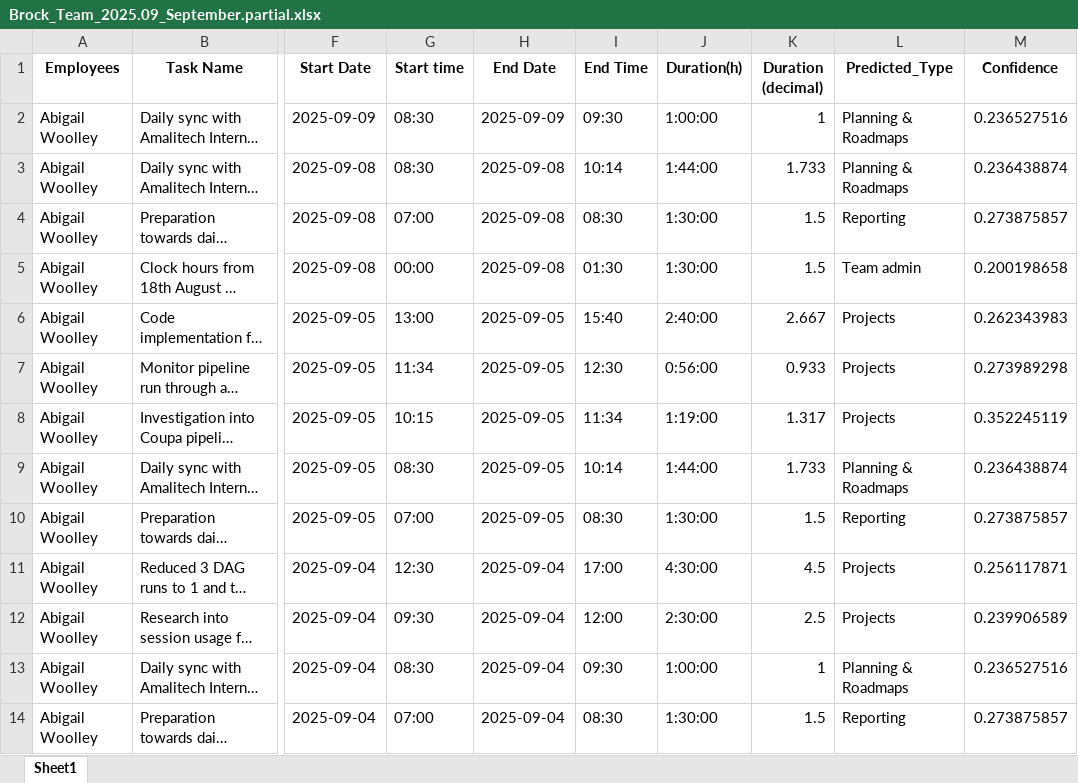
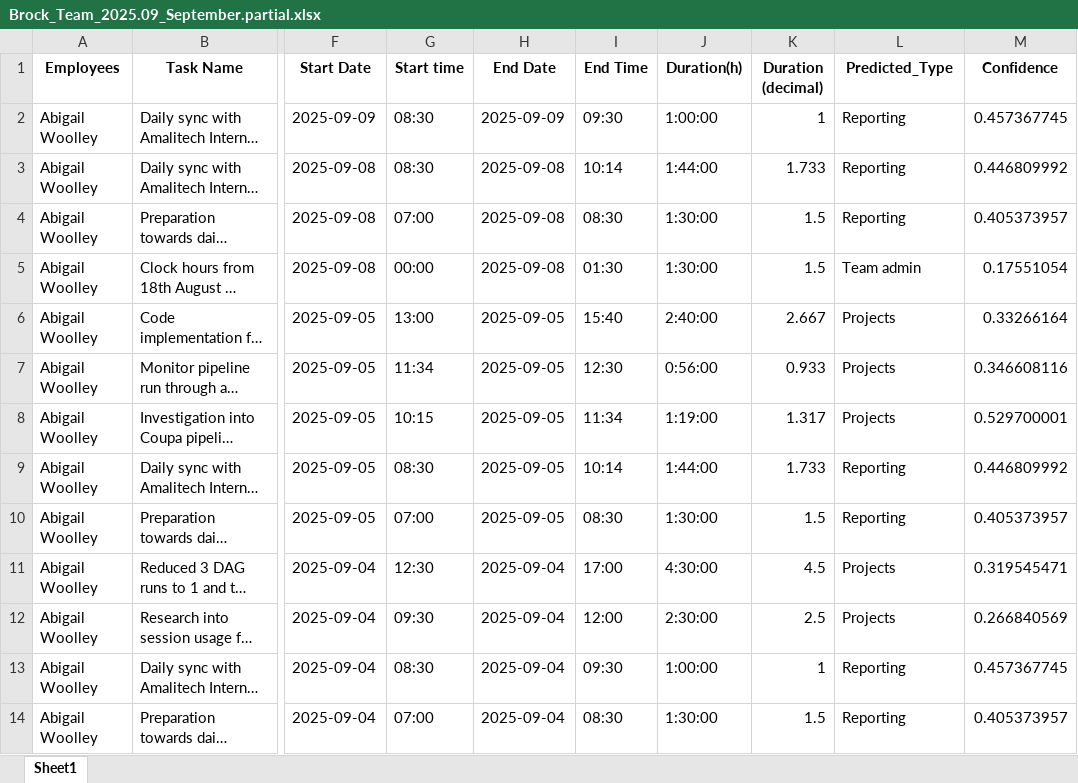
Before and after one commit to amalitim/clockit-mapping-claude, an Excel workbook: uploads/Brock_Team_2025.09_September.partial.xlsx, sheet Sheet1, drawn as a sheet; only a part is shown, gaps mark what is left out; long unchanged cells end in …; values as stored, in another font and other column widths than the file's, no borders; the diff covers the shown part only; the diff names each change by its address in the sheet, - before the commit and + after, or states it on an @@ line.

```diff
--- a/uploads/Brock_Team_2025.09_September.partial.xlsx (sheet Sheet1)
+++ b/uploads/Brock_Team_2025.09_September.partial.xlsx (sheet Sheet1)
-L2:L3 (Predicted_Type): Planning & Roadmaps
+L2:L3 (Predicted_Type): Reporting
-M2 (Confidence): 0.236527516
+M2 (Confidence): 0.457367745
-M3 (Confidence): 0.236438874
+M3 (Confidence): 0.446809992
-M4 (Confidence): 0.273875857
+M4 (Confidence): 0.405373957
-M5 (Confidence): 0.200198658
+M5 (Confidence): 0.17551054
-M6 (Confidence): 0.262343983
+M6 (Confidence): 0.33266164
-M7 (Confidence): 0.273989298
+M7 (Confidence): 0.346608116
-M8 (Confidence): 0.352245119
+M8 (Confidence): 0.529700001
-L9 (Predicted_Type): Planning & Roadmaps
+L9 (Predicted_Type): Reporting
-M9 (Confidence): 0.236438874
+M9 (Confidence): 0.446809992
-M10 (Confidence): 0.273875857
+M10 (Confidence): 0.405373957
-M11 (Confidence): 0.256117871
+M11 (Confidence): 0.319545471
-M12 (Confidence): 0.239906589
+M12 (Confidence): 0.266840569
-L13 (Predicted_Type): Planning & Roadmaps
+L13 (Predicted_Type): Reporting
-M13 (Confidence): 0.236527516
+M13 (Confidence): 0.457367745
-M14 (Confidence): 0.273875857
+M14 (Confidence): 0.405373957
```
Also changed, not shown: 485 edited cells elsewhere in this sheet, 4 other files.
